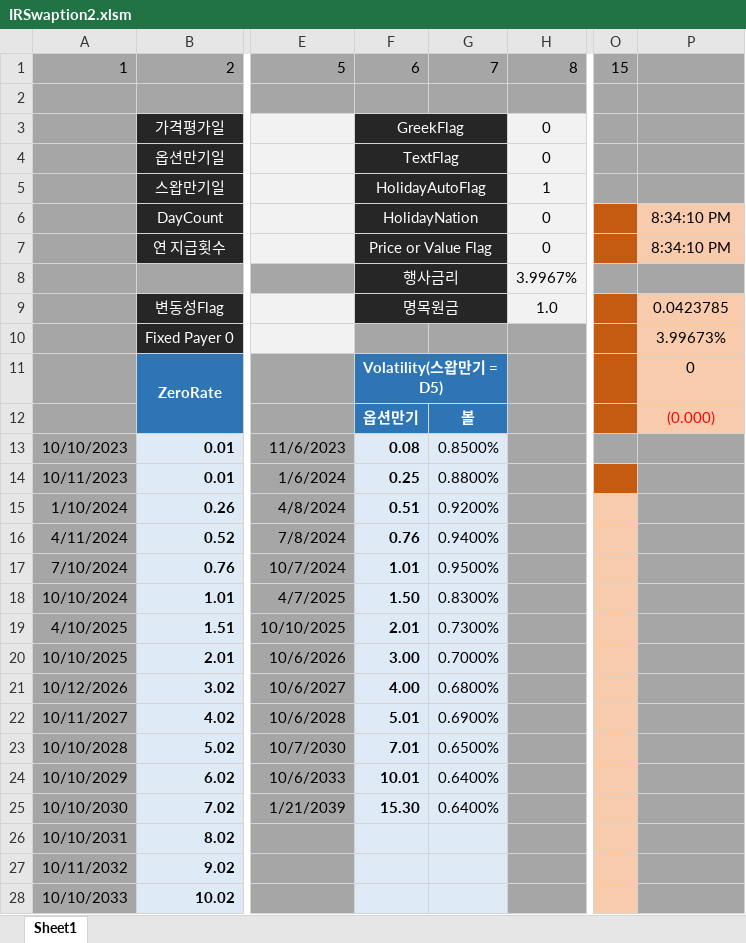
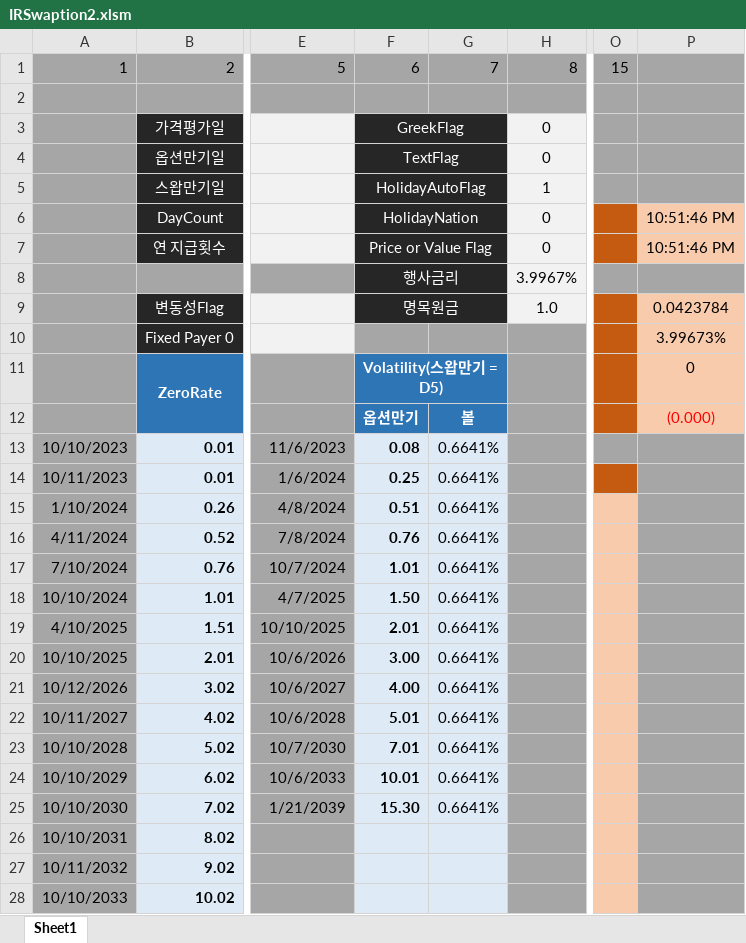
Before and after one commit to ciiadaesun/QuantCpp, an Excel workbook: IRSwaption/IRSwaption2.xlsm, sheet Sheet1, drawn as a sheet; only a part is shown, gaps mark what is left out; values as stored, in another font and other column widths than the file's, no borders; charts and pictures not drawn; the diff names each change by its address in the sheet, - before the commit and + after, or states it on an @@ line.

Commit message:
IRSwaption

```diff
--- a/IRSwaption/IRSwaption2.xlsm (sheet Sheet1)
+++ b/IRSwaption/IRSwaption2.xlsm (sheet Sheet1)
-P6:P7: 8:34:10 PM
+P6:P7: 10:51:46 PM
-P9: 0.0423785
+P9: 0.0423784
-G13: 0.8500%
+G13: 0.6641%
-G14: 0.8800%
+G14: 0.6641%
-G15: 0.9200%
+G15: 0.6641%
-G16: 0.9400%
+G16: 0.6641%
-G17: 0.9500%
+G17: 0.6641%
-G18: 0.8300%
+G18: 0.6641%
-G19: 0.7300%
+G19: 0.6641%
-G20: 0.7000%
+G20: 0.6641%
-G21: 0.6800%
+G21: 0.6641%
-G22: 0.6900%
+G22: 0.6641%
-G23: 0.6500%
+G23: 0.6641%
-G24:G25: 0.6400%
+G24:G25: 0.6641%
```
